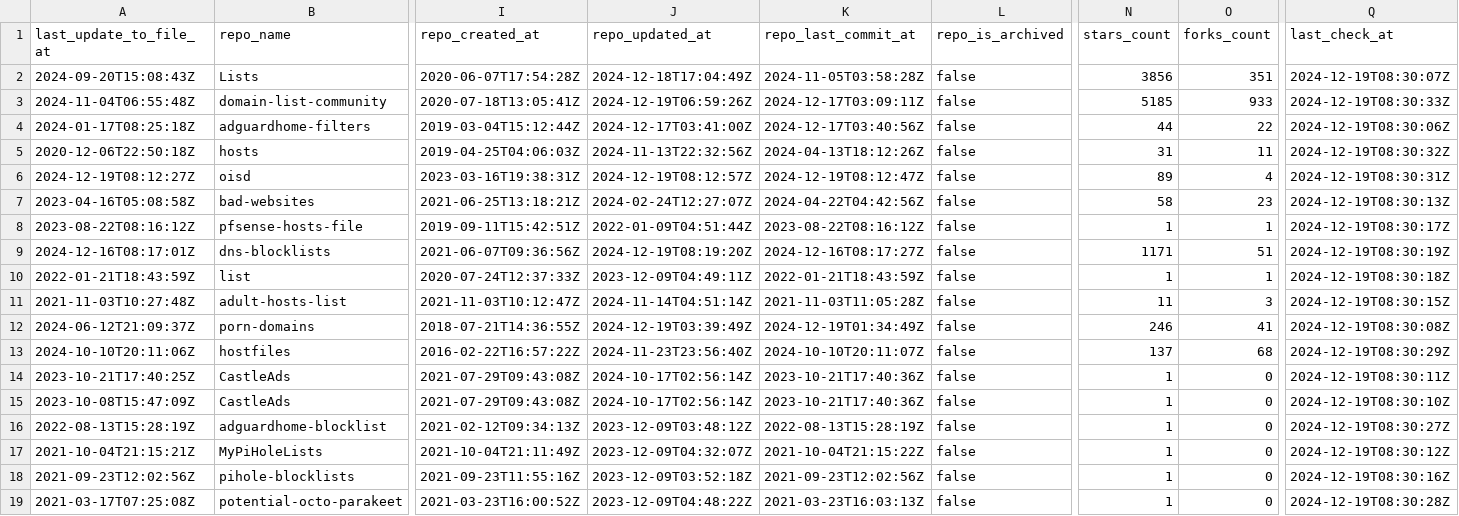
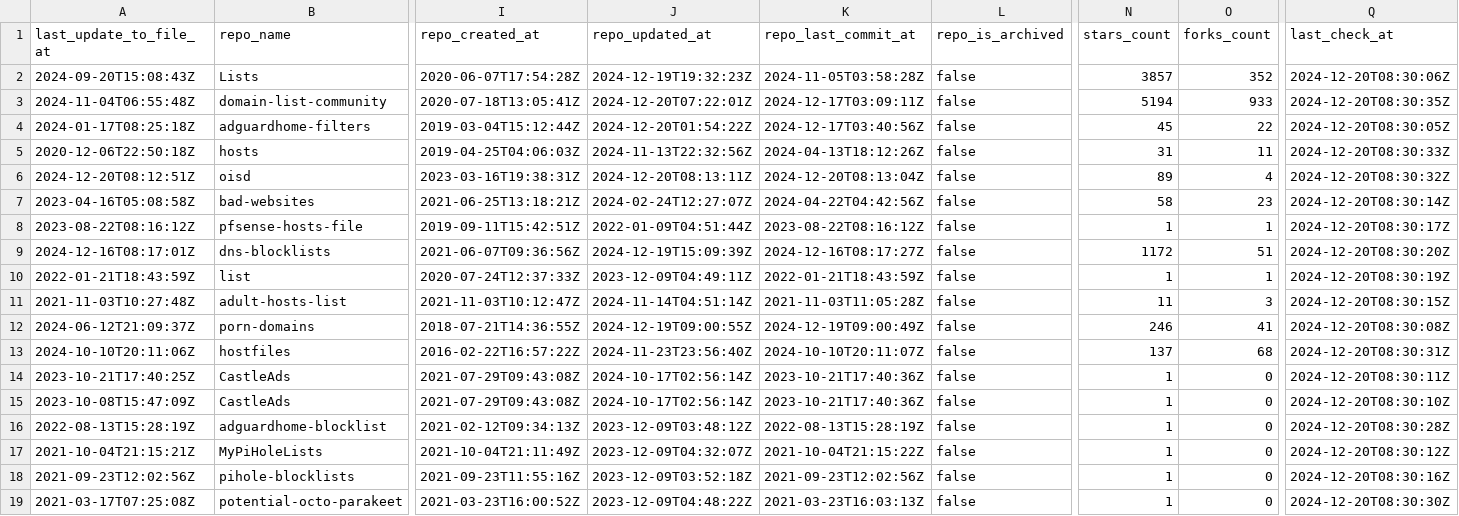
Before and after one commit to Bon-Appetit/porn-domains, a CSV file: blacklist/bl-sources.csv, drawn as a sheet; only a part is shown, gaps mark what is left out; the diff covers the shown part only; the diff names each change by its address in the sheet, - before the commit and + after, or states it on an @@ line.

Commit message:
[AUTO] Rebuild CSV files for sources
Runtime: 00h:00m:45s

```diff
--- a/blacklist/bl-sources.csv
+++ b/blacklist/bl-sources.csv
-J2 (repo_updated_at): 2024-12-18T17:04:49Z
+J2 (repo_updated_at): 2024-12-19T19:32:23Z
-N2 (stars_count): 3856
+N2 (stars_count): 3857
-O2 (forks_count): 351
+O2 (forks_count): 352
-Q2 (last_check_at): 2024-12-19T08:30:07Z
+Q2 (last_check_at): 2024-12-20T08:30:06Z
-J3 (repo_updated_at): 2024-12-19T06:59:26Z
+J3 (repo_updated_at): 2024-12-20T07:22:01Z
-N3 (stars_count): 5185
+N3 (stars_count): 5194
-Q3 (last_check_at): 2024-12-19T08:30:33Z
+Q3 (last_check_at): 2024-12-20T08:30:35Z
-J4 (repo_updated_at): 2024-12-17T03:41:00Z
+J4 (repo_updated_at): 2024-12-20T01:54:22Z
-N4 (stars_count): 44
+N4 (stars_count): 45
-Q4 (last_check_at): 2024-12-19T08:30:06Z
+Q4 (last_check_at): 2024-12-20T08:30:05Z
-Q5 (last_check_at): 2024-12-19T08:30:32Z
+Q5 (last_check_at): 2024-12-20T08:30:33Z
-A6 (last_update_to_file_at): 2024-12-19T08:12:27Z
+A6 (last_update_to_file_at): 2024-12-20T08:12:51Z
-J6 (repo_updated_at): 2024-12-19T08:12:57Z
+J6 (repo_updated_at): 2024-12-20T08:13:11Z
-K6 (repo_last_commit_at): 2024-12-19T08:12:47Z
+K6 (repo_last_commit_at): 2024-12-20T08:13:04Z
-Q6 (last_check_at): 2024-12-19T08:30:31Z
+Q6 (last_check_at): 2024-12-20T08:30:32Z
-Q7 (last_check_at): 2024-12-19T08:30:13Z
+Q7 (last_check_at): 2024-12-20T08:30:14Z
-Q8 (last_check_at): 2024-12-19T08:30:17Z
+Q8 (last_check_at): 2024-12-20T08:30:17Z
-J9 (repo_updated_at): 2024-12-19T08:19:20Z
+J9 (repo_updated_at): 2024-12-19T15:09:39Z
-N9 (stars_count): 1171
+N9 (stars_count): 1172
-Q9 (last_check_at): 2024-12-19T08:30:19Z
+Q9 (last_check_at): 2024-12-20T08:30:20Z
-Q10 (last_check_at): 2024-12-19T08:30:18Z
+Q10 (last_check_at): 2024-12-20T08:30:19Z
-Q11 (last_check_at): 2024-12-19T08:30:15Z
+Q11 (last_check_at): 2024-12-20T08:30:15Z
-J12 (repo_updated_at): 2024-12-19T03:39:49Z
+J12 (repo_updated_at): 2024-12-19T09:00:55Z
-K12 (repo_last_commit_at): 2024-12-19T01:34:49Z
+K12 (repo_last_commit_at): 2024-12-19T09:00:49Z
-Q12 (last_check_at): 2024-12-19T08:30:08Z
+Q12 (last_check_at): 2024-12-20T08:30:08Z
-Q13 (last_check_at): 2024-12-19T08:30:29Z
+Q13 (last_check_at): 2024-12-20T08:30:31Z
-Q14 (last_check_at): 2024-12-19T08:30:11Z
+Q14 (last_check_at): 2024-12-20T08:30:11Z
-Q15 (last_check_at): 2024-12-19T08:30:10Z
+Q15 (last_check_at): 2024-12-20T08:30:10Z
-Q16 (last_check_at): 2024-12-19T08:30:27Z
+Q16 (last_check_at): 2024-12-20T08:30:28Z
-Q17 (last_check_at): 2024-12-19T08:30:12Z
+Q17 (last_check_at): 2024-12-20T08:30:12Z
-Q18 (last_check_at): 2024-12-19T08:30:16Z
+Q18 (last_check_at): 2024-12-20T08:30:16Z
-Q19 (last_check_at): 2024-12-19T08:30:28Z
+Q19 (last_check_at): 2024-12-20T08:30:30Z
```
Also changed, not shown: 7 edited cells elsewhere in this file, whitelist/wl-sources.csv.
